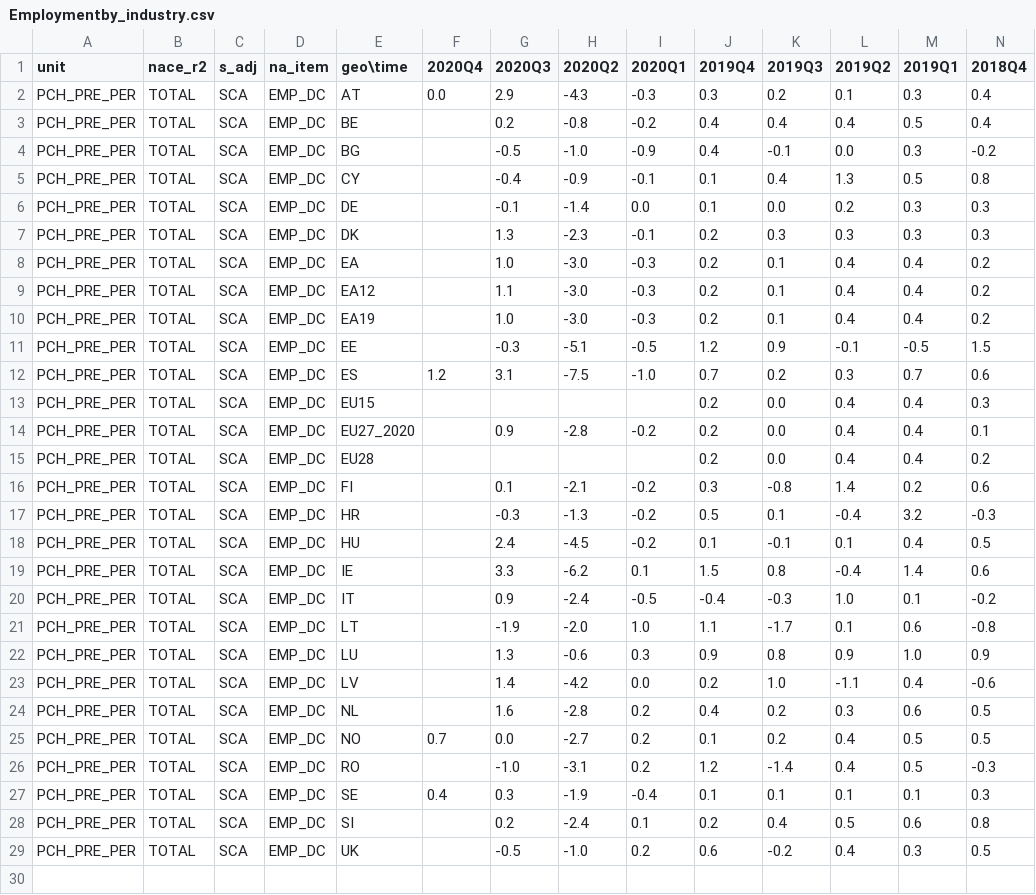
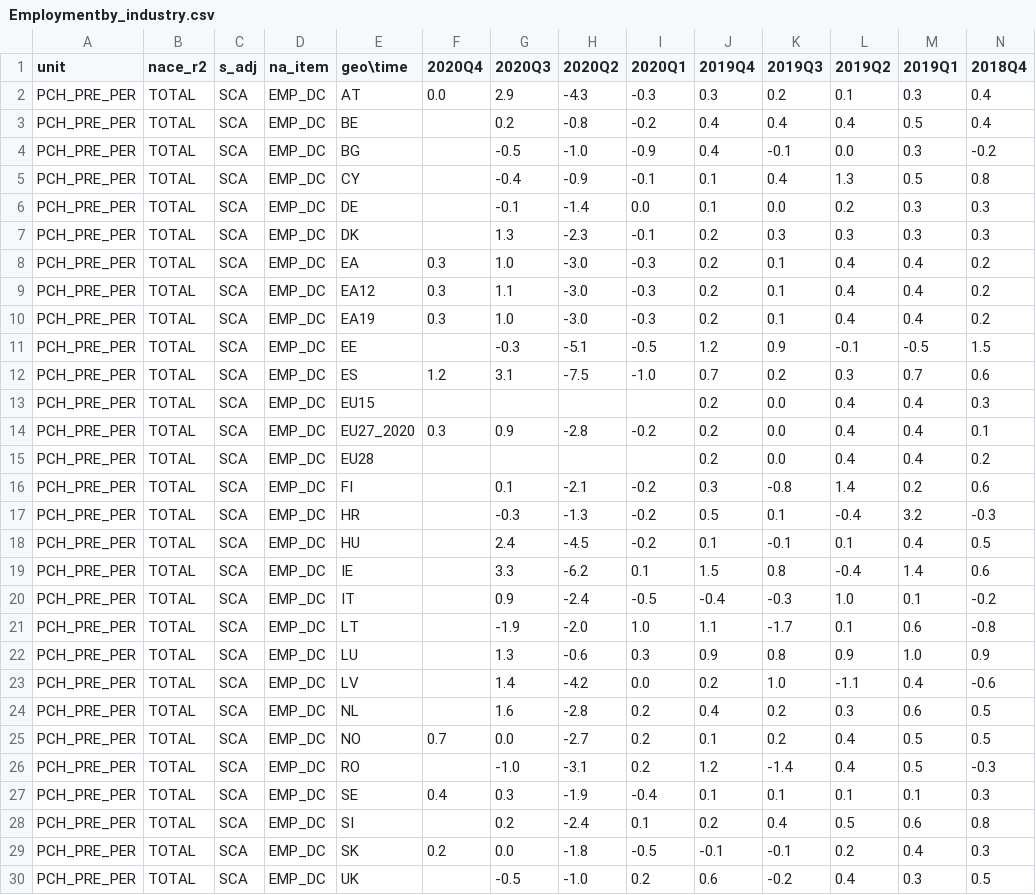
Before and after one commit to Learning-from-the-curve/dashboard-economy, a CSV file: Eurostat_data/Employmentby_industry.csv, drawn as a sheet; only a part is shown; rows hold the shown columns only; the diff names each change by its address in the sheet, - before the commit and + after, or states it on an @@ line.

Commit message:
Data Updated

```diff
--- a/Eurostat_data/Employmentby_industry.csv
+++ b/Eurostat_data/Employmentby_industry.csv
-F8:F10 (2020Q4): (empty)
+F8:F10 (2020Q4): 0.3
-F14 (2020Q4): (empty)
+F14 (2020Q4): 0.3
+row 29: PCH_PRE_PER | TOTAL | SCA | EMP_DC | SK | 0.2 | 0.0 | -1.8 | -0.5 | -0.1 | -0.1 | 0.2 | 0.4 | 0.3
```
Also changed, not shown: Eurostat_data/Energy_monthly_data.csv, 3 other files.
